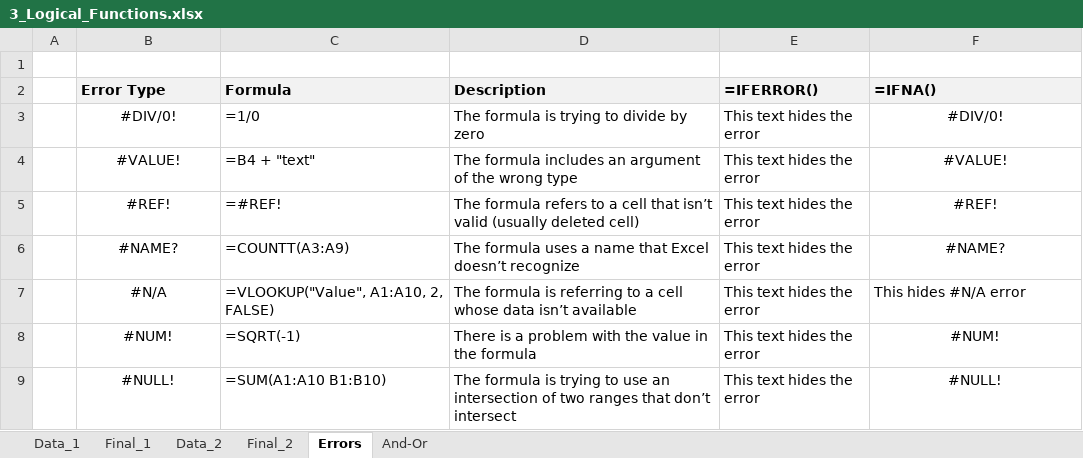
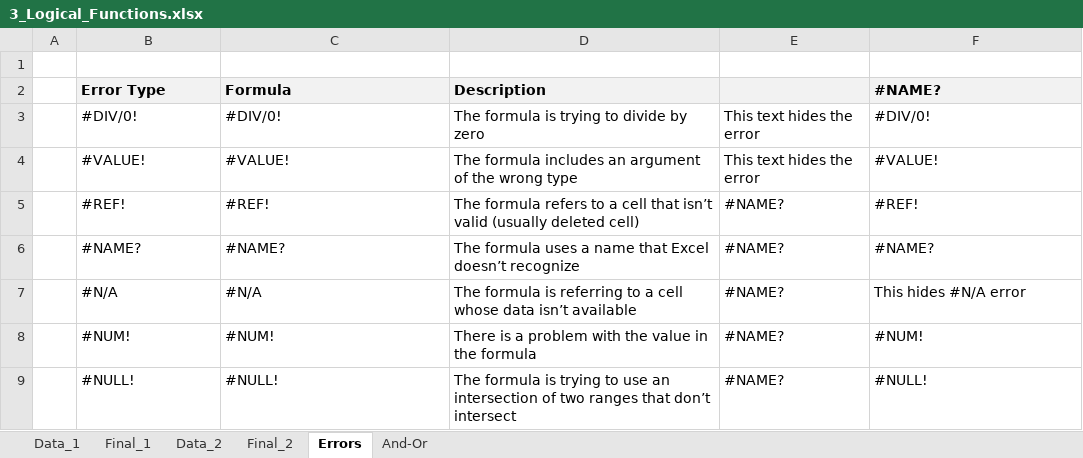
Before and after one commit to San-Antonio-Roll/Excel_Data_Analytics_Course, an Excel workbook: 2_Formulas_Functions/3_Logical_Functions.xlsx, sheet Errors, drawn as a sheet; values as stored, in another font and other column widths than the file's, no borders; 1 other sheet too large or unreadable and not compared; the diff names each change by its address in the sheet, - before the commit and + after, or states it on an @@ line.

```diff
--- a/2_Formulas_Functions/3_Logical_Functions.xlsx (sheet Errors)
+++ b/2_Formulas_Functions/3_Logical_Functions.xlsx (sheet Errors)
-E2: =IFERROR()
+E2: (empty)
-F2: =IFNA()
+F2: #NAME?
-B3:B9 alignment: center
+B3:B9 alignment: left
-C3 (Formula): =1/0
+C3 (Formula): #DIV/0!
-F3:F6 alignment: center
+F3:F6 alignment: left
-C4 (Formula): =B4 + "text"
+C4 (Formula): #VALUE!
-C5 (Formula): =#REF!
+C5 (Formula): #REF!
-E5:E9: This text hides the error
+E5:E9: #NAME?
-C6 (Formula): =COUNTT(A3:A9)
+C6 (Formula): #NAME?
-C7 (Formula): =VLOOKUP("Value", A1:A10, 2, FALSE)
+C7 (Formula): #N/A
-C8 (Formula): =SQRT(-1)
+C8 (Formula): #NUM!
-F8:F9 alignment: center
+F8:F9 alignment: left
-C9 (Formula): =SUM(A1:A10 B1:B10)
+C9 (Formula): #NULL!
```
Also changed, not shown: sheet Data_2, sheet And-Or, sheet Final_1, sheet Data_1, hidden cells.
